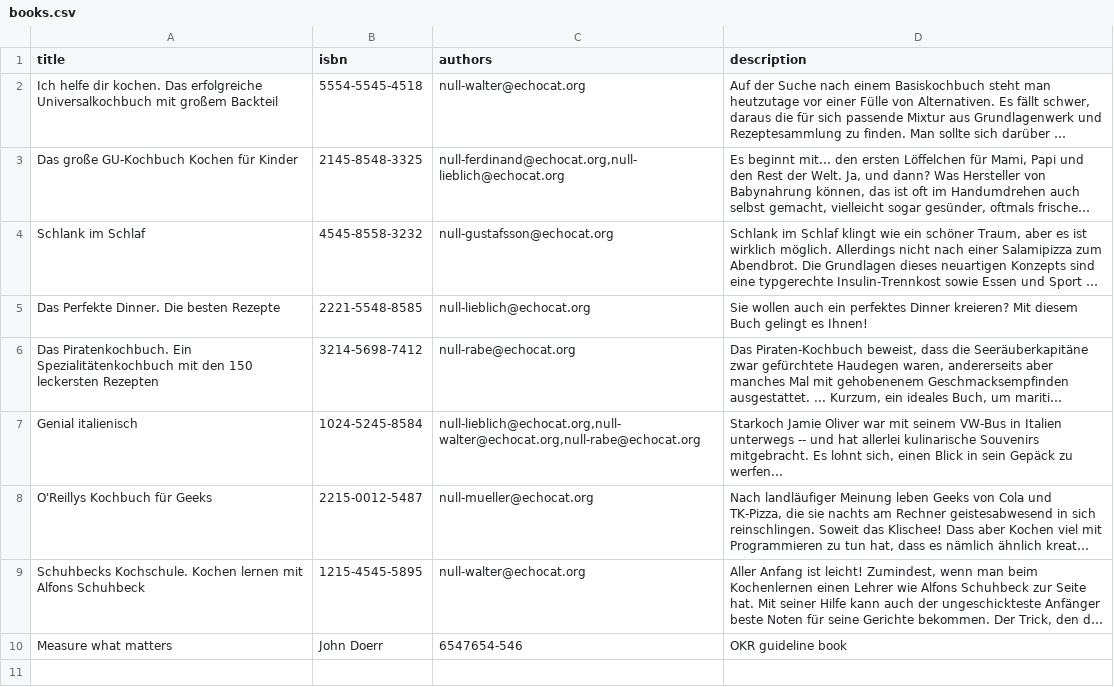
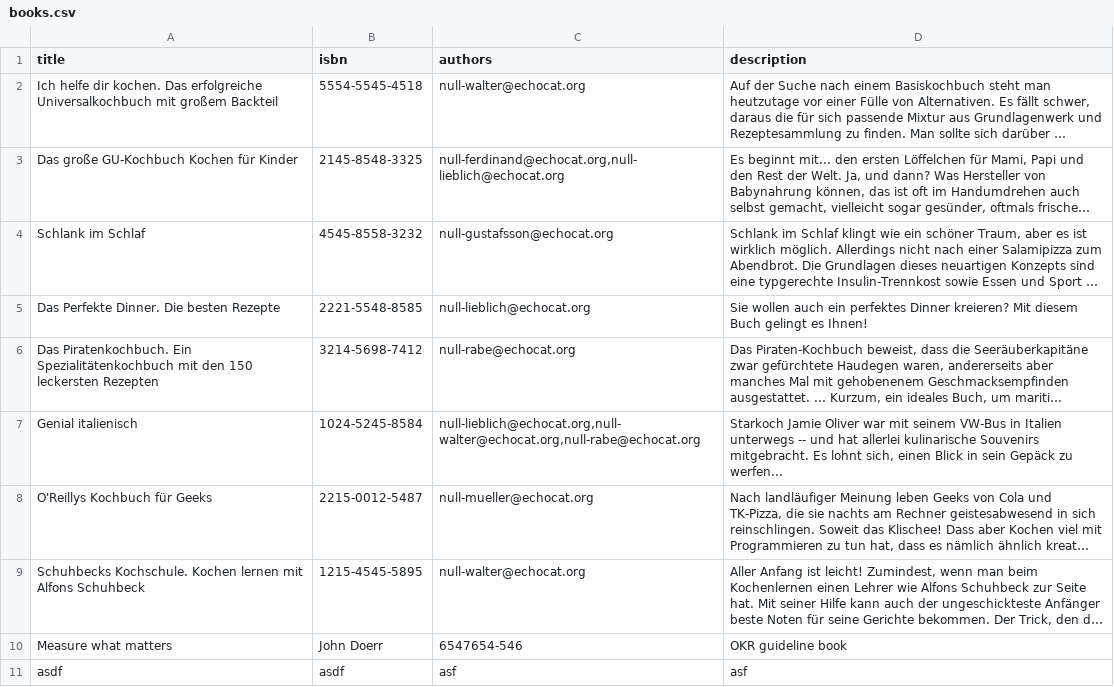
Before and after one commit to thatguylionel/java-kata-1, a CSV file: src/main/resources/books.csv, drawn as a sheet; long unchanged cells end in …; the diff names each change by its address in the sheet, - before the commit and + after, or states it on an @@ line.

```diff
--- a/src/main/resources/books.csv
+++ b/src/main/resources/books.csv
+row 11: asdf | asdf | asf | asf
```
Also changed, not shown: 13 other files.
